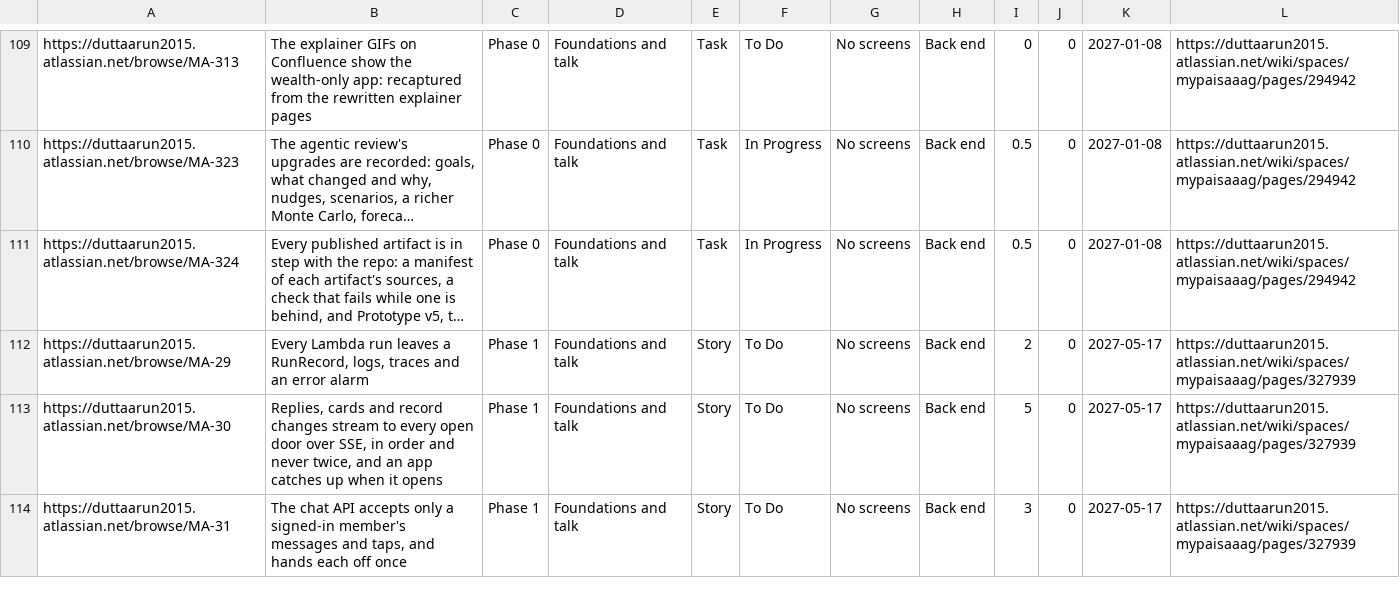
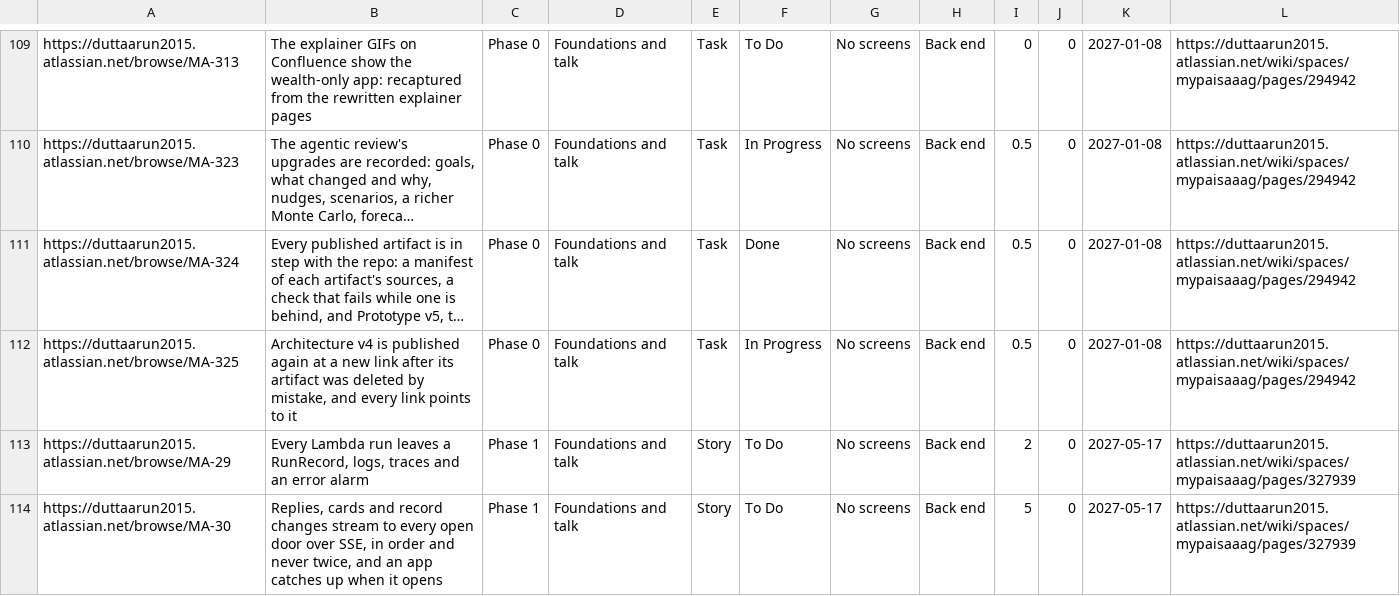
Before and after one commit to gilipersonal/mypaisa-agent, a CSV file: docs/confluence/stories.csv, drawn as a sheet; only a part is shown, gaps mark what is left out; the shorter side is filled out with more unchanged rows; long unchanged cells end in …; the diff names each change by its address in the sheet, - before the commit and + after, or states it on an @@ line.

Commit message:
MA-325: Architecture v4 rebuilt from the latest architecture, more engaging, at its new link, in step everywhere
- The artifact QputM7CuDn3Zv5s7TGyGL9 was deleted by mistake; the page is published at Ns3DLFTCvnLcBxJvRvygBo
  and every link (README, PLAN, ARCHITECTURE, docs/design/README.md, the trace, confluence_docs) moved to it.
- architecture-v4.html rebuilt against ARCHITECTURE after MA-307 and MA-323: Opus on the map for plan with me only,
  Batches only for the overnight judges, the 14.1 ladder, get_wealth, the nightly run, six agents with phases;
  nine journeys (a goal, plan with me and the Monday digest added), eight chapters, a stronger hero, phone and themes.
- MA-261's r1-c1 kept: the admin tools say propose_kind takes the second check, plan and budget changes take Confirm.
- confluence_record: V4_JOURNEYS feeds the pictures and checks the page; the record page is now Nine journeys.
- confluence_capture.js scrolls instantly, so a page's smooth scrolling no longer moves a target mid-capture.
- 30 pictures captured again and uploaded; Confluence pages published and read back; the story database updated.

```diff
--- a/docs/confluence/stories.csv
+++ b/docs/confluence/stories.csv
-F111: In Progress
+F111: Done
+row 112: https://duttaarun2015.atlassian.net/browse/MA-325 | Architecture v4 is published again at a new link after its artifact was deleted by mistake, and every link points to it | Phase 0 | Foundations and talk | Task | In Progress | No screens | Back end | 0.5 | 0 | 2027-01-08 | https://duttaarun2015.atlassian.net/wiki/spaces/mypaisaaag/pages/294942
```
Also changed, not shown: 34 other files.
